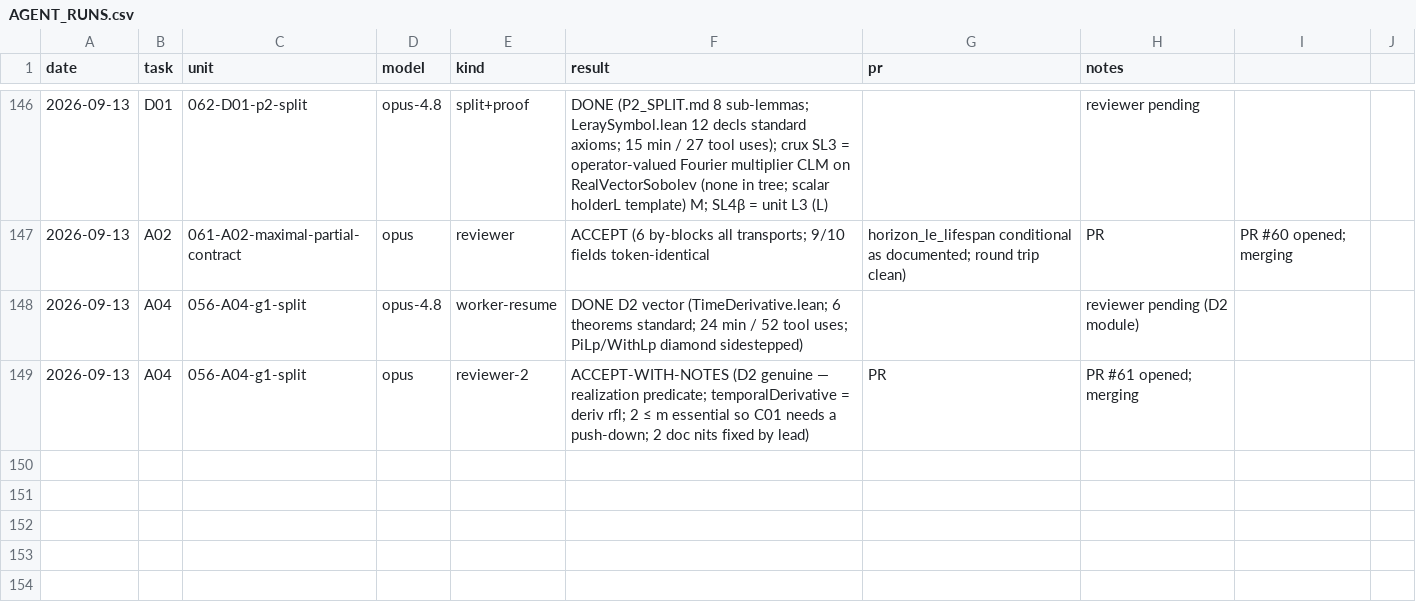
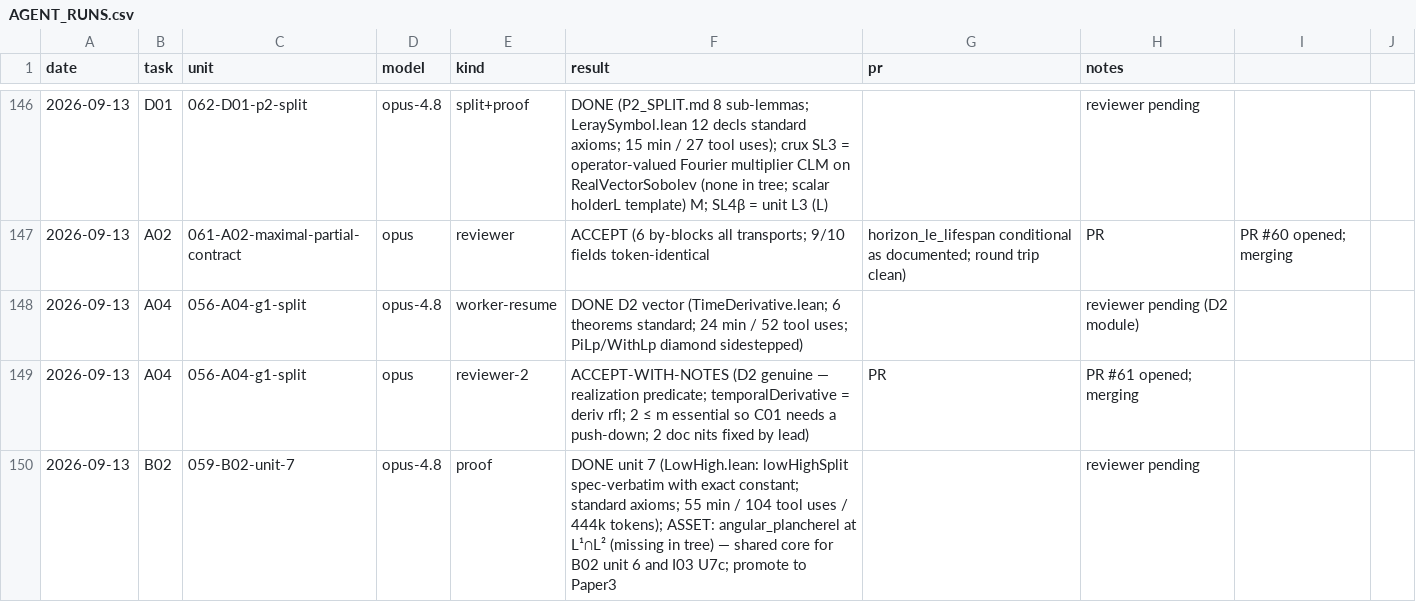
Before and after one commit to mathzhuonichi/blowup_density, a CSV file: logs/AGENT_RUNS.csv, drawn as a sheet; only a part is shown, gaps mark what is left out; the diff names each change by its address in the sheet, - before the commit and + after, or states it on an @@ line.

```diff
--- a/logs/AGENT_RUNS.csv
+++ b/logs/AGENT_RUNS.csv
+row 150: 2026-09-13 | B02 | 059-B02-unit-7 | opus-4.8 | proof | DONE unit 7 (LowHigh.lean: lowHighSplit spec-verbatim with exact constant; standard axioms; 55 min / 104 tool uses / 444k tokens); ASSET: angular_plancherel at L¹∩L² (missing in tree) — shared core for B02 unit 6 and I03 U7c; promote to Paper3 |  | reviewer pending
```
Also changed, not shown: 1 other file.
